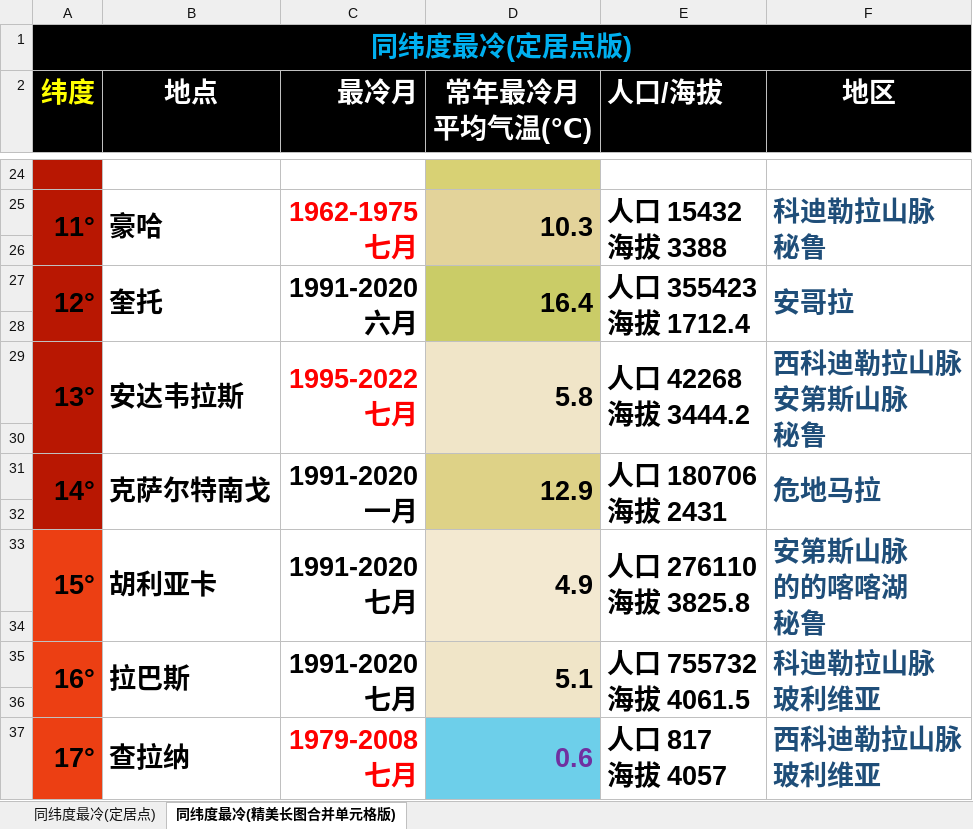
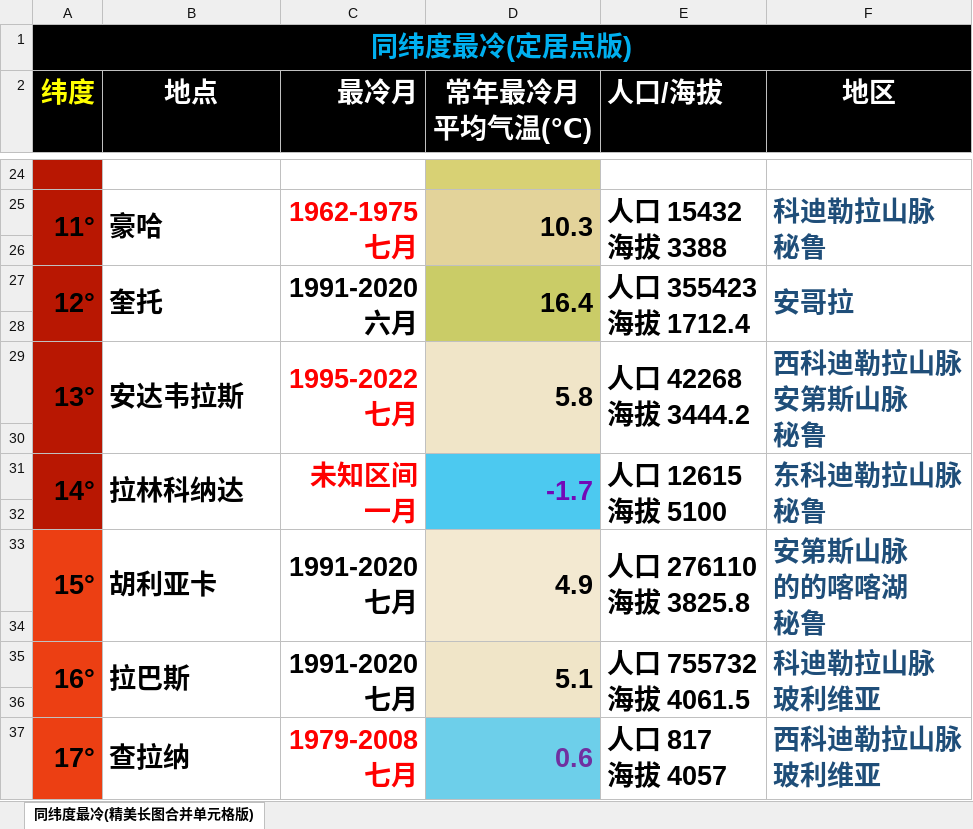
Before and after one commit to qkvkql/default, an Excel workbook: 气象/表格文件/同纬度最冷.xlsm, sheet 同纬度最冷(精美长图合并单元格版), drawn as a sheet; only a part is shown, gaps mark what is left out; values as stored, in another font and other column widths than the file's, no borders; removed rows and columns are numbered as before the commit, all else as after; ↵ is a line break in a cell; the diff names each change by its address in the sheet, - before the commit and + after, or states it on an @@ line.

```diff
--- a/气象/表格文件/同纬度最冷.xlsm (sheet 同纬度最冷(精美长图合并单元格版))
+++ b/气象/表格文件/同纬度最冷.xlsm (sheet 同纬度最冷(精美长图合并单元格版))
-sheet tab: 同纬度最冷(定居点)
-row 31: 14° | 克萨尔特南戈 | 1991-2020 ↵ 一月 | 12.9 | 人口 180706 ↵ 海拔 2431 | 危地马拉
+row 31: 14° | 拉林科纳达 | 未知区间 ↵ 一月 | -1.7 | 人口 12615 ↵ 海拔 5100 | 东科迪勒拉山脉 ↵ 秘鲁
```
Also changed, not shown: 气象/气温颜色/气温颜色.xlsx.
